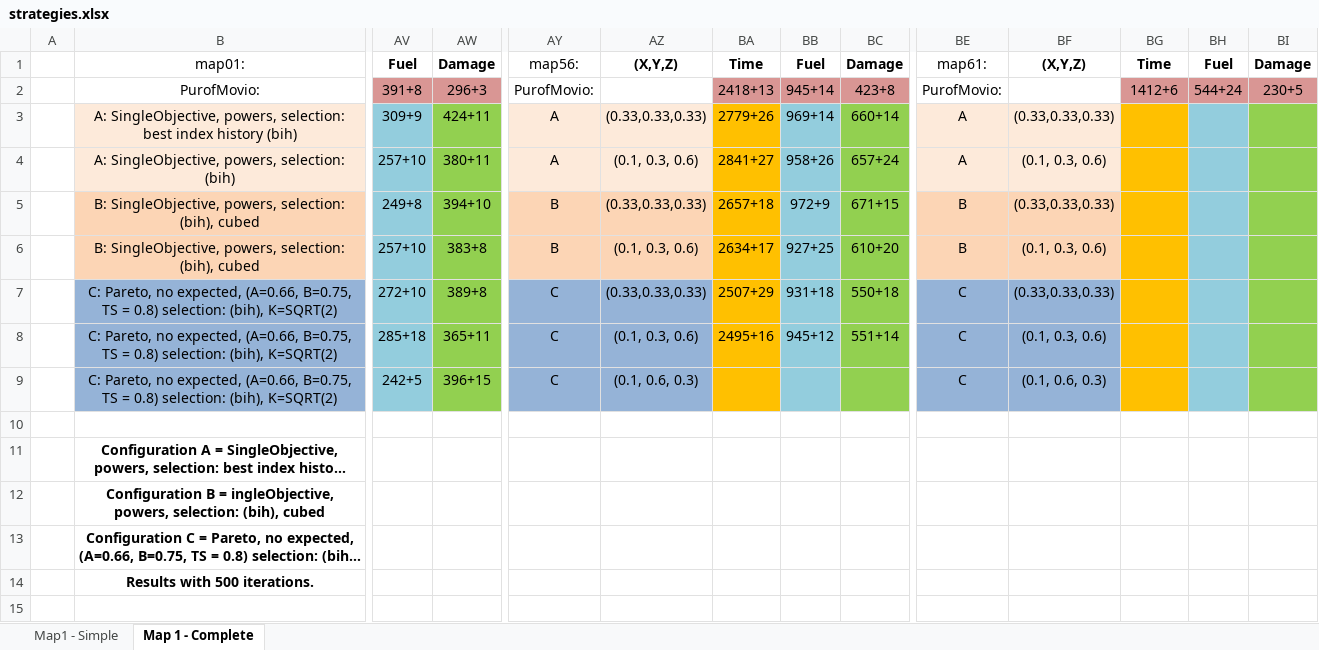
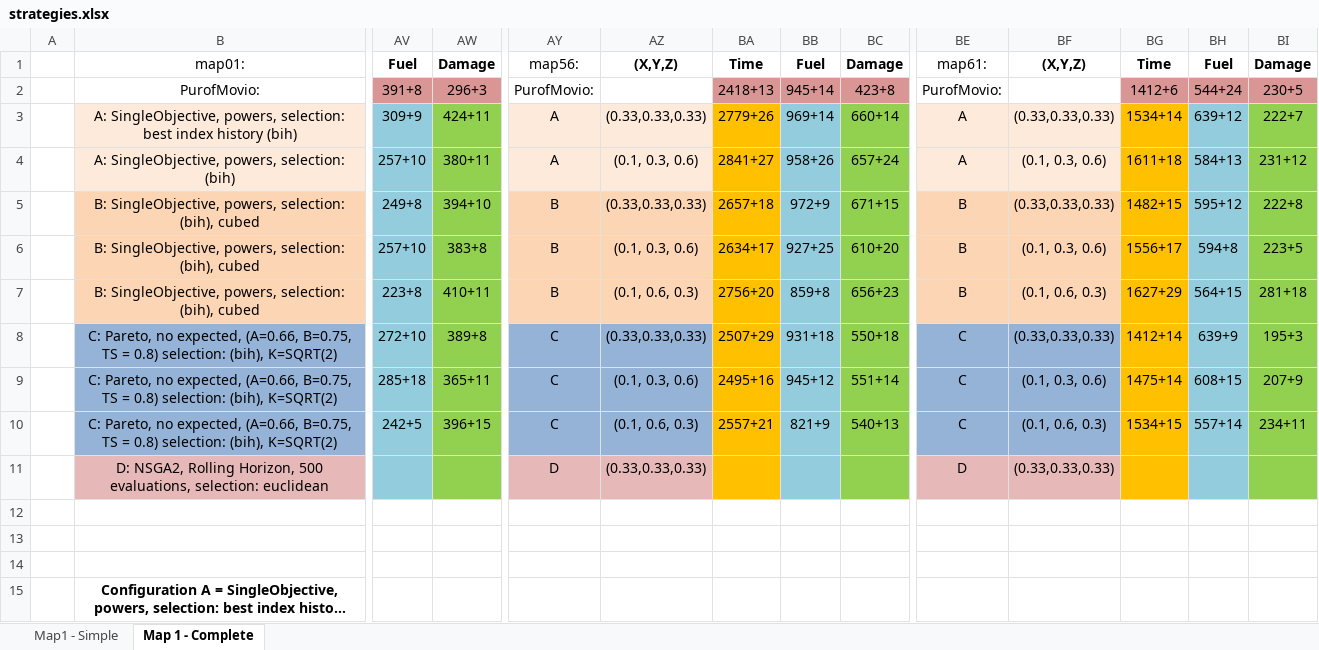
Before and after one commit to EssexUniversityMCTS/MultiObjectiveMCTS, an Excel workbook: strategies.xlsx, sheet Map 1 - Complete, drawn as a sheet; only a part is shown, gaps mark what is left out; the shorter side is filled out with more unchanged rows; long unchanged cells end in …; values as stored, in another font and other column widths than the file's, no borders; addresses are those after the commit; rows hold the shown columns only; the diff names each change by its address in the sheet, - before the commit and + after, or states it on an @@ line.

Commit message:
NSGA2 best selection

```diff
--- a/strategies.xlsx (sheet Map 1 - Complete)
+++ b/strategies.xlsx (sheet Map 1 - Complete)
-BG3: (empty)
+BG3: 1534+14
-BH3: (empty)
+BH3: 639+12
-BI3: (empty)
+BI3: 222+7
-BG4: (empty)
+BG4: 1611+18
-BH4: (empty)
+BH4: 584+13
-BI4: (empty)
+BI4: 231+12
-BG5: (empty)
+BG5: 1482+15
-BH5: (empty)
+BH5: 595+12
-BI5: (empty)
+BI5: 222+8
-BG6: (empty)
+BG6: 1556+17
-BH6: (empty)
+BH6: 594+8
-BI6: (empty)
+BI6: 223+5
+row 7:  | B: SingleObjective, powers, selection: (bih), cubed | 223+8 | 410+11 | B | (0.1, 0.6, 0.3) | 2756+20 | 859+8 | 656+23 | B | (0.1, 0.6, 0.3) | 1627+29 | 564+15 | 281+18
-BG8: (empty)
+BG8: 1412+14
-BH8: (empty)
+BH8: 639+9
-BI8: (empty)
+BI8: 195+3
-BG9: (empty)
+BG9: 1475+14
-BH9: (empty)
+BH9: 608+15
-BI9: (empty)
+BI9: 207+9
-BA10: (empty)
+BA10: 2557+21
-BB10: (empty)
+BB10: 821+9
-BC10: (empty)
+BC10: 540+13
-BG10: (empty)
+BG10: 1534+15
-BH10: (empty)
+BH10: 557+14
-BI10: (empty)
+BI10: 234+11
+row 11:  | D: NSGA2, Rolling Horizon, 500 evaluations, selection: euclidean |  |  | D | (0.33,0.33,0.33) |  |  |  | D | (0.33,0.33,0.33)
+row 12: (empty)
+row 13: (empty)
```
Also changed, not shown: 3 other files.
